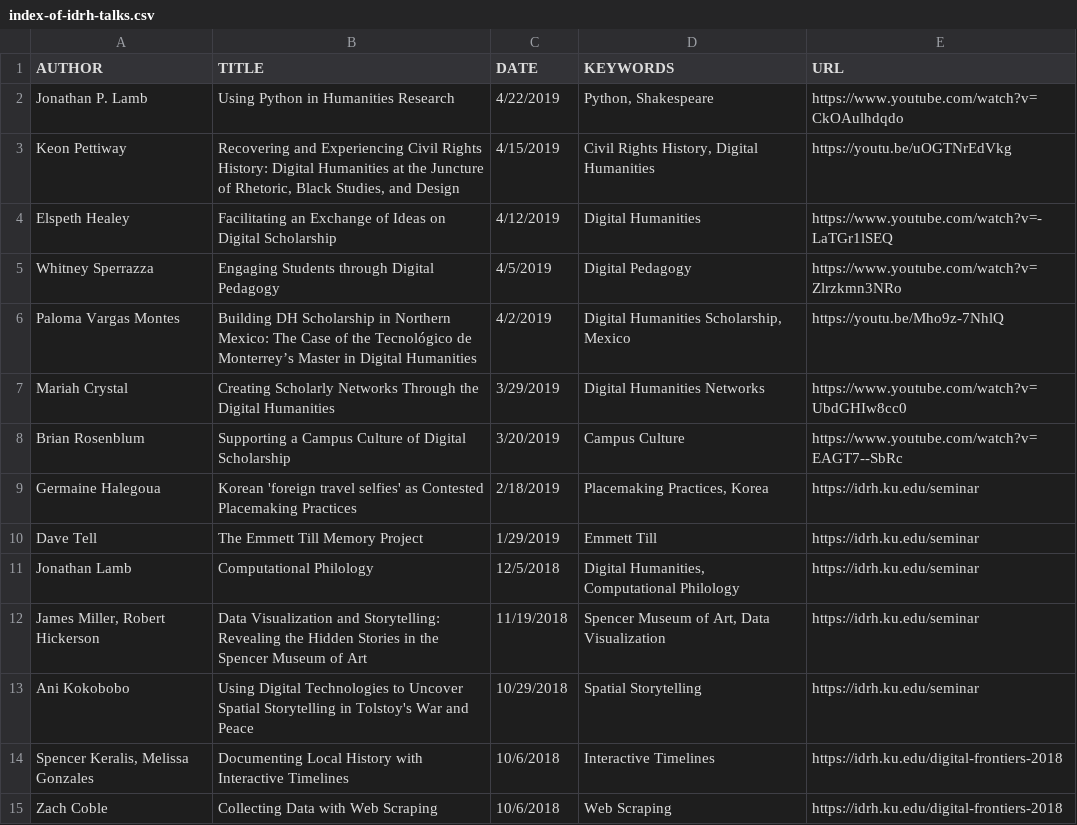
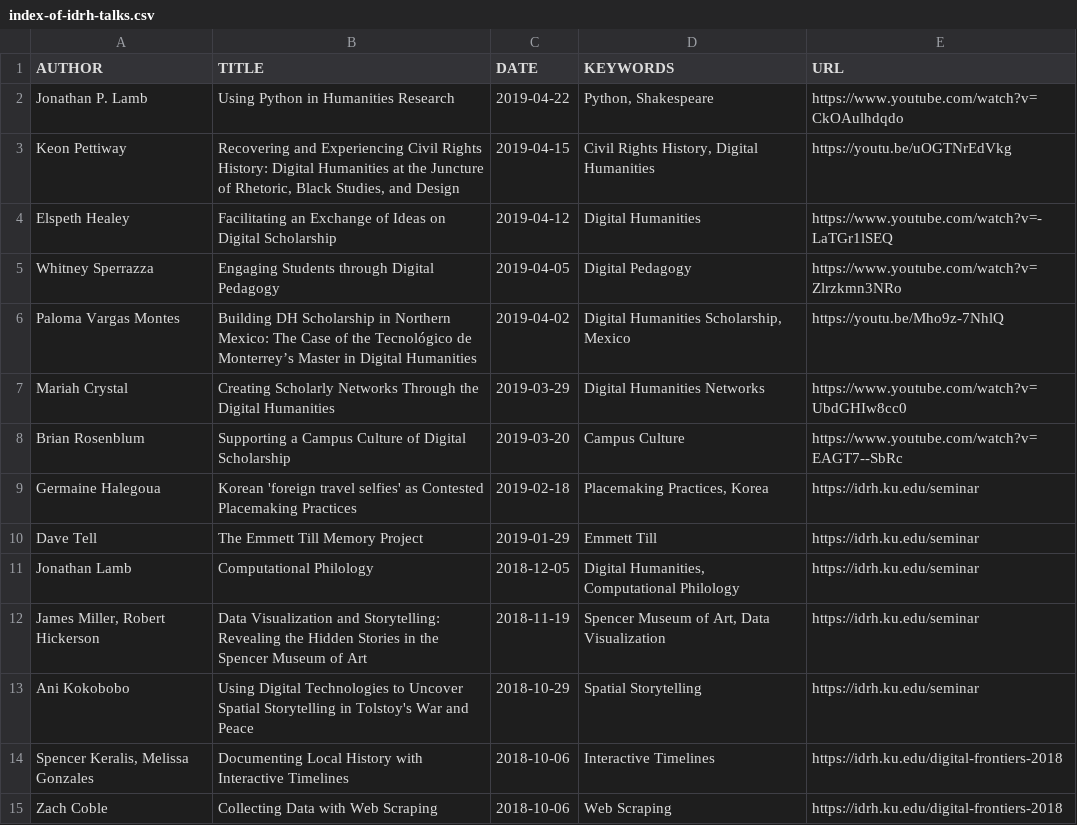
Before and after one commit to derekeder/csv-to-html-table, a CSV file: data/index-of-idrh-talks.csv, drawn as a sheet; only a part is shown; the diff covers the shown part only.

Commit message:
Updated date to YYYY-MM-DD

```diff
--- a/data/index-of-idrh-talks.csv
+++ b/data/index-of-idrh-talks.csv
@@ -1,15 +1,15 @@
 "AUTHOR","TITLE","DATE","KEYWORDS","URL"
-Jonathan P. Lamb,Using Python in Humanities Research,4/22/2019,"Python, Shakespeare",https://www.youtube.com/watch?v=CkOAulhdqdo
-Keon Pettiway,"Recovering and Experiencing Civil Rights History: Digital Humanities at the Juncture of Rhetoric, Black Studies, and Design",4/15/2019,"Civil Rights History, Digital Humanities",https://youtu.be/uOGTNrEdVkg
-Elspeth Healey,Facilitating an Exchange of Ideas on Digital Scholarship,4/12/2019,"Digital Humanities",https://www.youtube.com/watch?v=-LaTGr1lSEQ
-Whitney Sperrazza,Engaging Students through Digital Pedagogy,4/5/2019,"Digital Pedagogy",https://www.youtube.com/watch?v=Zlrzkmn3NRo
-Paloma Vargas Montes,"Building DH Scholarship in Northern Mexico: The Case of the Tecnológico de Monterrey’s Master in Digital Humanities",4/2/2019,"Digital Humanities Scholarship, Mexico",https://youtu.be/Mho9z-7NhlQ
-Mariah Crystal,Creating Scholarly Networks Through the Digital Humanities,3/29/2019,"Digital Humanities Networks",https://www.youtube.com/watch?v=UbdGHIw8cc0
-Brian Rosenblum,Supporting a Campus Culture of Digital Scholarship,3/20/2019,"Campus Culture",https://www.youtube.com/watch?v=EAGT7--SbRc
-Germaine Halegoua,"Korean 'foreign travel selfies' as Contested Placemaking Practices",2/18/2019,"Placemaking Practices, Korea",https://idrh.ku.edu/seminar
-Dave Tell,The Emmett Till Memory Project,1/29/2019,"Emmett Till",https://idrh.ku.edu/seminar
-Jonathan Lamb,Computational Philology,12/5/2018,"Digital Humanities, Computational Philology",https://idrh.ku.edu/seminar
-"James Miller, Robert Hickerson","Data Visualization and Storytelling: Revealing the Hidden Stories in the Spencer Museum of Art",11/19/2018,"Spencer Museum of Art, Data Visualization",https://idrh.ku.edu/seminar
-Ani Kokobobo,"Using Digital Technologies to Uncover Spatial Storytelling in Tolstoy's War and Peace",10/29/2018,"Spatial Storytelling",https://idrh.ku.edu/seminar
-"Spencer Keralis, Melissa Gonzales",Documenting Local History with Interactive Timelines,10/6/2018,"Interactive Timelines",https://idrh.ku.edu/digital-frontiers-2018
-Zach Coble,Collecting Data with Web Scraping,10/6/2018,"Web Scraping",https://idrh.ku.edu/digital-frontiers-2018
+Jonathan P. Lamb,Using Python in Humanities Research,2019-04-22,"Python, Shakespeare",https://www.youtube.com/watch?v=CkOAulhdqdo
+Keon Pettiway,"Recovering and Experiencing Civil Rights History: Digital Humanities at the Juncture of Rhetoric, Black Studies, and Design",2019-04-15,"Civil Rights History, Digital Humanities",https://youtu.be/uOGTNrEdVkg
+Elspeth Healey,Facilitating an Exchange of Ideas on Digital Scholarship,2019-04-12,"Digital Humanities",https://www.youtube.com/watch?v=-LaTGr1lSEQ
+Whitney Sperrazza,Engaging Students through Digital Pedagogy,2019-04-05,"Digital Pedagogy",https://www.youtube.com/watch?v=Zlrzkmn3NRo
+Paloma Vargas Montes,"Building DH Scholarship in Northern Mexico: The Case of the Tecnológico de Monterrey’s Master in Digital Humanities",2019-04-02,"Digital Humanities Scholarship, Mexico",https://youtu.be/Mho9z-7NhlQ
+Mariah Crystal,Creating Scholarly Networks Through the Digital Humanities,2019-03-29,"Digital Humanities Networks",https://www.youtube.com/watch?v=UbdGHIw8cc0
+Brian Rosenblum,Supporting a Campus Culture of Digital Scholarship,2019-03-20,"Campus Culture",https://www.youtube.com/watch?v=EAGT7--SbRc
+Germaine Halegoua,"Korean 'foreign travel selfies' as Contested Placemaking Practices",2019-02-18,"Placemaking Practices, Korea",https://idrh.ku.edu/seminar
+Dave Tell,The Emmett Till Memory Project,2019-01-29,"Emmett Till",https://idrh.ku.edu/seminar
+Jonathan Lamb,Computational Philology,2018-12-05,"Digital Humanities, Computational Philology",https://idrh.ku.edu/seminar
+"James Miller, Robert Hickerson","Data Visualization and Storytelling: Revealing the Hidden Stories in the Spencer Museum of Art",2018-11-19,"Spencer Museum of Art, Data Visualization",https://idrh.ku.edu/seminar
+Ani Kokobobo,"Using Digital Technologies to Uncover Spatial Storytelling in Tolstoy's War and Peace",2018-10-29,"Spatial Storytelling",https://idrh.ku.edu/seminar
+"Spencer Keralis, Melissa Gonzales",Documenting Local History with Interactive Timelines,2018-10-06,"Interactive Timelines",https://idrh.ku.edu/digital-frontiers-2018
+Zach Coble,Collecting Data with Web Scraping,2018-10-06,"Web Scraping",https://idrh.ku.edu/digital-frontiers-2018
```
Also changed, not shown: 179 edited cells elsewhere in this file.
